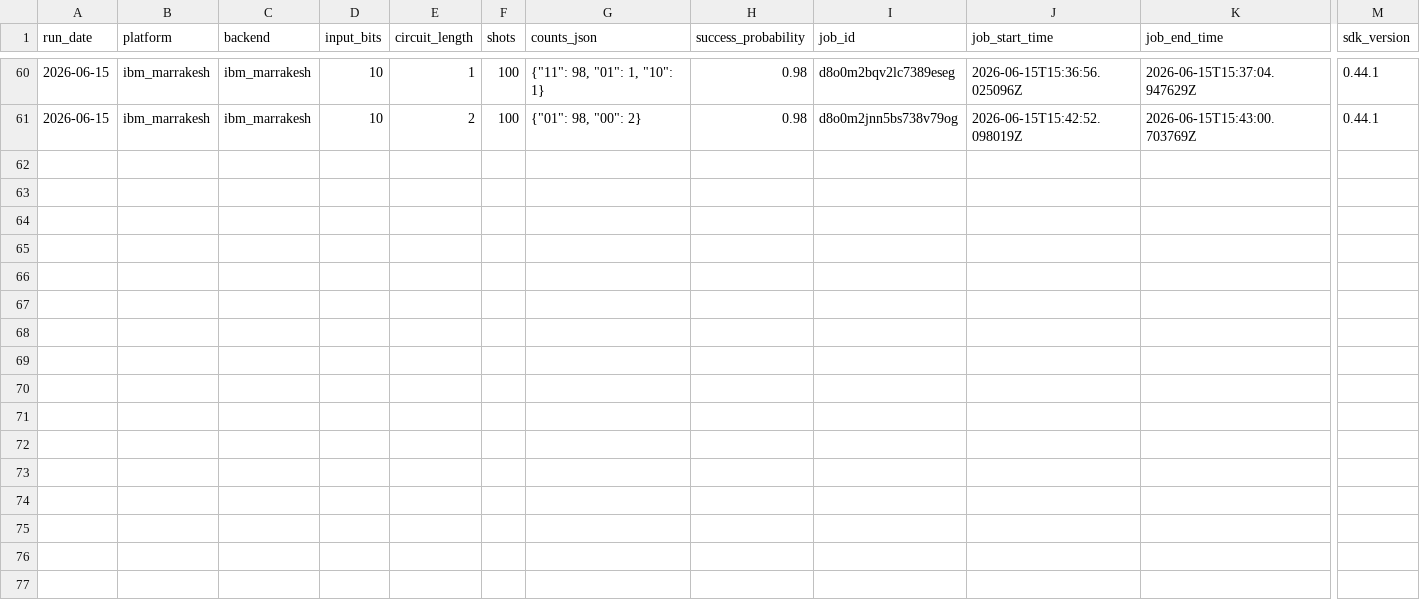
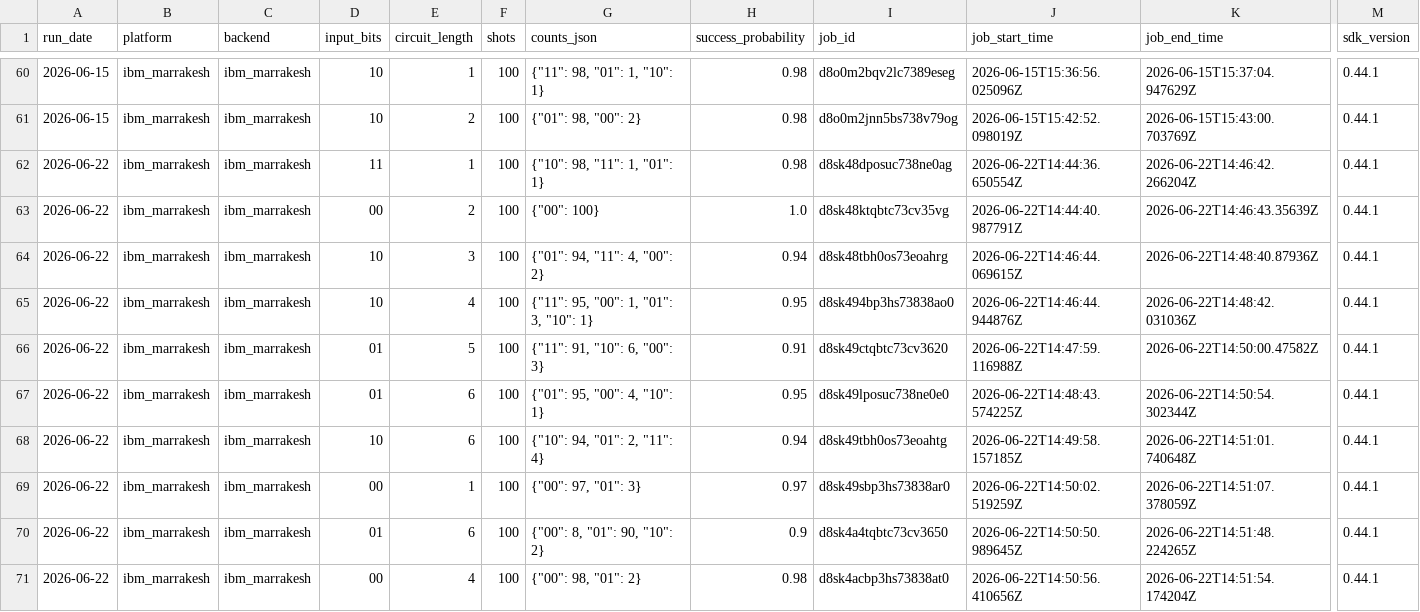
Before and after one commit to InsightSoftmax/quantum-stability, a CSV file: data/ibm_marrakesh/results.csv, drawn as a sheet; only a part is shown, gaps mark what is left out; rows hold the shown columns only; the diff names each change by its address in the sheet, - before the commit and + after, or states it on an @@ line.

```diff
--- a/data/ibm_marrakesh/results.csv
+++ b/data/ibm_marrakesh/results.csv
+row 62: 2026-06-22 | ibm_marrakesh | ibm_marrakesh | 11 | 1 | 100 | {"10": 98, "11": 1, "01": 1} | 0.98 | d8sk48dposuc738ne0ag | 2026-06-22T14:44:36.650554Z | 2026-06-22T14:46:42.266204Z | 0.44.1
+row 63: 2026-06-22 | ibm_marrakesh | ibm_marrakesh | 00 | 2 | 100 | {"00": 100} | 1.0 | d8sk48ktqbtc73cv35vg | 2026-06-22T14:44:40.987791Z | 2026-06-22T14:46:43.35639Z | 0.44.1
+row 64: 2026-06-22 | ibm_marrakesh | ibm_marrakesh | 10 | 3 | 100 | {"01": 94, "11": 4, "00": 2} | 0.94 | d8sk48tbh0os73eoahrg | 2026-06-22T14:46:44.069615Z | 2026-06-22T14:48:40.87936Z | 0.44.1
+row 65: 2026-06-22 | ibm_marrakesh | ibm_marrakesh | 10 | 4 | 100 | {"11": 95, "00": 1, "01": 3, "10": 1} | 0.95 | d8sk494bp3hs73838ao0 | 2026-06-22T14:46:44.944876Z | 2026-06-22T14:48:42.031036Z | 0.44.1
+row 66: 2026-06-22 | ibm_marrakesh | ibm_marrakesh | 01 | 5 | 100 | {"11": 91, "10": 6, "00": 3} | 0.91 | d8sk49ctqbtc73cv3620 | 2026-06-22T14:47:59.116988Z | 2026-06-22T14:50:00.47582Z | 0.44.1
+row 67: 2026-06-22 | ibm_marrakesh | ibm_marrakesh | 01 | 6 | 100 | {"01": 95, "00": 4, "10": 1} | 0.95 | d8sk49lposuc738ne0e0 | 2026-06-22T14:48:43.574225Z | 2026-06-22T14:50:54.302344Z | 0.44.1
+row 68: 2026-06-22 | ibm_marrakesh | ibm_marrakesh | 10 | 6 | 100 | {"10": 94, "01": 2, "11": 4} | 0.94 | d8sk49tbh0os73eoahtg | 2026-06-22T14:49:58.157185Z | 2026-06-22T14:51:01.740648Z | 0.44.1
+row 69: 2026-06-22 | ibm_marrakesh | ibm_marrakesh | 00 | 1 | 100 | {"00": 97, "01": 3} | 0.97 | d8sk49sbp3hs73838ar0 | 2026-06-22T14:50:02.519259Z | 2026-06-22T14:51:07.378059Z | 0.44.1
+row 70: 2026-06-22 | ibm_marrakesh | ibm_marrakesh | 01 | 6 | 100 | {"00": 8, "01": 90, "10": 2} | 0.9 | d8sk4a4tqbtc73cv3650 | 2026-06-22T14:50:50.989645Z | 2026-06-22T14:51:48.224265Z | 0.44.1
+row 71: 2026-06-22 | ibm_marrakesh | ibm_marrakesh | 00 | 4 | 100 | {"00": 98, "01": 2} | 0.98 | d8sk4acbp3hs73838at0 | 2026-06-22T14:50:56.410656Z | 2026-06-22T14:51:54.174204Z | 0.44.1
```
Also changed, not shown: data/ibm_pittsburgh/results.csv, 2 other files.
